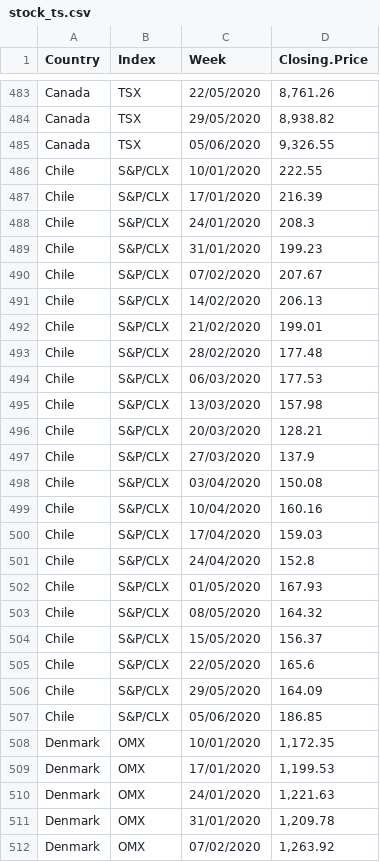
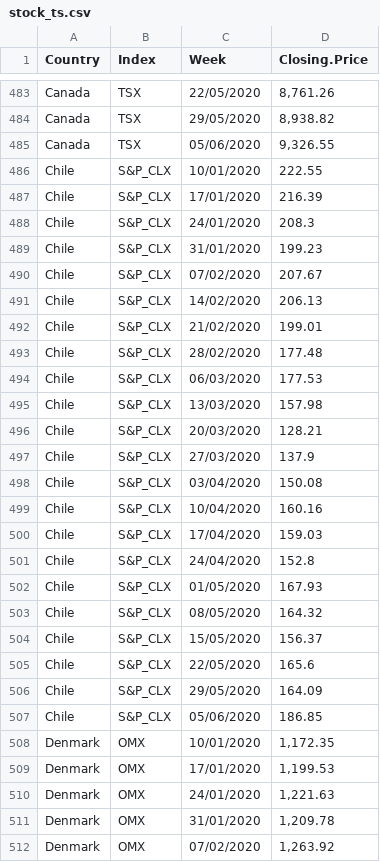
Before and after one commit to gauts77/pandemic, a CSV file: Data/stockdata/DataStream/data/stock_ts.csv, drawn as a sheet; only a part is shown, gaps mark what is left out.

```diff
--- a/Data/stockdata/DataStream/data/stock_ts.csv
+++ b/Data/stockdata/DataStream/data/stock_ts.csv
@@ -485,24 +485,24 @@ Canada,TSX,29/05/2020,"8,938.82"
 Canada,TSX,05/06/2020,"9,326.55"
-Chile,S&P/CLX,10/01/2020,222.55
-Chile,S&P/CLX,17/01/2020,216.39
-Chile,S&P/CLX,24/01/2020,208.3
-Chile,S&P/CLX,31/01/2020,199.23
-Chile,S&P/CLX,07/02/2020,207.67
-Chile,S&P/CLX,14/02/2020,206.13
-Chile,S&P/CLX,21/02/2020,199.01
-Chile,S&P/CLX,28/02/2020,177.48
-Chile,S&P/CLX,06/03/2020,177.53
-Chile,S&P/CLX,13/03/2020,157.98
-Chile,S&P/CLX,20/03/2020,128.21
-Chile,S&P/CLX,27/03/2020,137.9
-Chile,S&P/CLX,03/04/2020,150.08
-Chile,S&P/CLX,10/04/2020,160.16
-Chile,S&P/CLX,17/04/2020,159.03
-Chile,S&P/CLX,24/04/2020,152.8
-Chile,S&P/CLX,01/05/2020,167.93
-Chile,S&P/CLX,08/05/2020,164.32
-Chile,S&P/CLX,15/05/2020,156.37
-Chile,S&P/CLX,22/05/2020,165.6
-Chile,S&P/CLX,29/05/2020,164.09
-Chile,S&P/CLX,05/06/2020,186.85
+Chile,S&P_CLX,10/01/2020,222.55
+Chile,S&P_CLX,17/01/2020,216.39
+Chile,S&P_CLX,24/01/2020,208.3
+Chile,S&P_CLX,31/01/2020,199.23
+Chile,S&P_CLX,07/02/2020,207.67
+Chile,S&P_CLX,14/02/2020,206.13
+Chile,S&P_CLX,21/02/2020,199.01
+Chile,S&P_CLX,28/02/2020,177.48
+Chile,S&P_CLX,06/03/2020,177.53
+Chile,S&P_CLX,13/03/2020,157.98
+Chile,S&P_CLX,20/03/2020,128.21
+Chile,S&P_CLX,27/03/2020,137.9
+Chile,S&P_CLX,03/04/2020,150.08
+Chile,S&P_CLX,10/04/2020,160.16
+Chile,S&P_CLX,17/04/2020,159.03
+Chile,S&P_CLX,24/04/2020,152.8
+Chile,S&P_CLX,01/05/2020,167.93
+Chile,S&P_CLX,08/05/2020,164.32
+Chile,S&P_CLX,15/05/2020,156.37
+Chile,S&P_CLX,22/05/2020,165.6
+Chile,S&P_CLX,29/05/2020,164.09
+Chile,S&P_CLX,05/06/2020,186.85
 Denmark,OMX,10/01/2020,"1,172.35"
```
Also changed, not shown: 27 other files.
